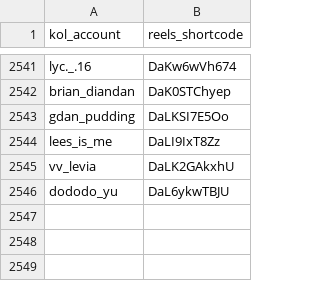
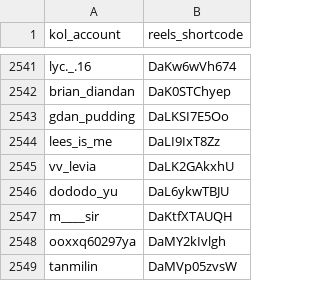
Before and after one commit to sabina-lu/reels-scraping, a CSV file: data/reels_static_info.csv, drawn as a sheet; only a part is shown, gaps mark what is left out.

```diff
--- a/data/reels_static_info.csv
+++ b/data/reels_static_info.csv
@@ -2546 +2546,4 @@ vv_levia,DaLK2GAkxhU
 dododo_yu,DaL6ykwTBJU
+m____sir,DaKtfXTAUQH
+ooxxq60297ya,DaMY2kIvlgh
+tanmilin,DaMVp05zvsW
```
Also changed, not shown: data/profile_post_state.csv.
